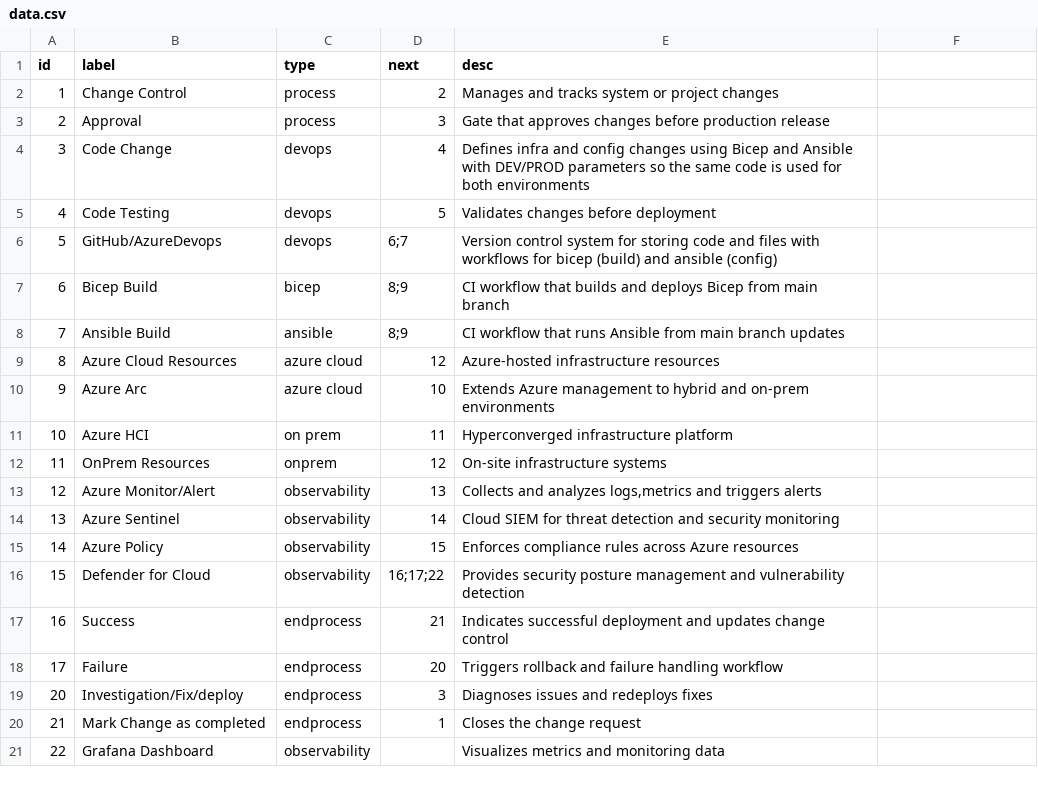
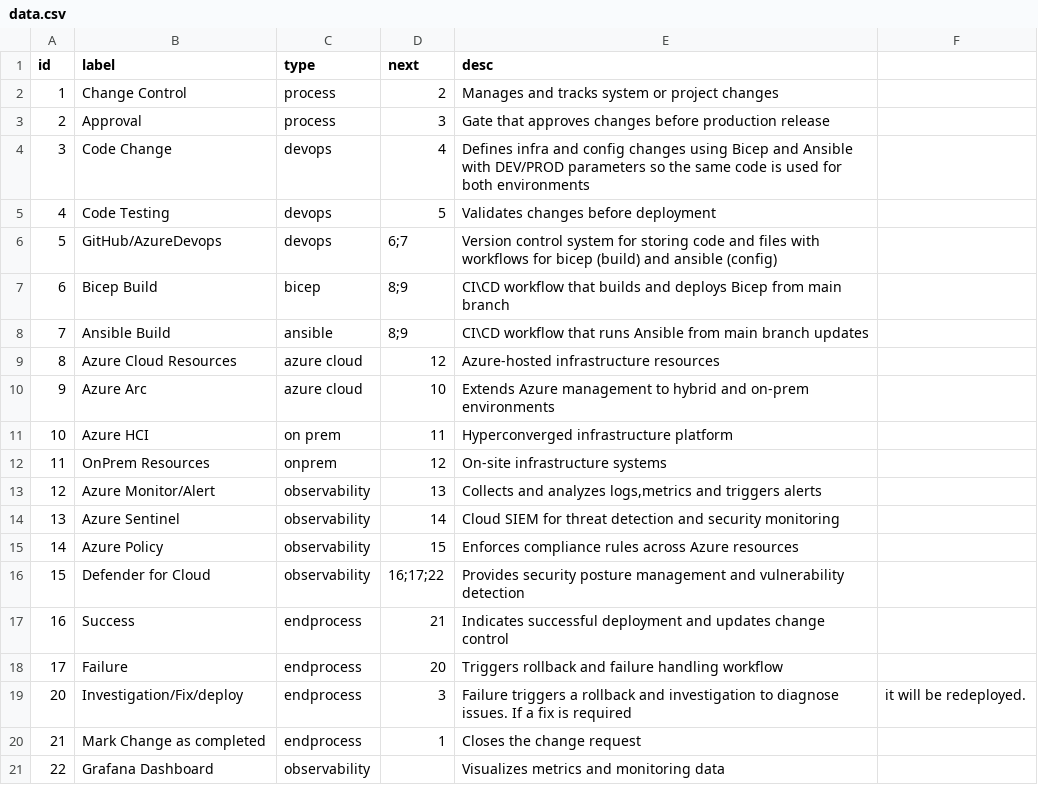
Before and after one commit to GozzyGit/UniProject, a CSV file: uni-app/public/data/data.csv, drawn as a sheet.

```diff
--- a/uni-app/public/data/data.csv
+++ b/uni-app/public/data/data.csv
@@ -6,4 +6,4 @@ id,label,type,next,desc,
 5,GitHub/AzureDevops,devops,6;7,Version control system for storing code and files with workflows for bicep (build) and ansible (config)
-6,Bicep Build,bicep,8;9,CI workflow that builds and deploys Bicep from main branch
-7,Ansible Build,ansible,8;9,CI workflow that runs Ansible from main branch updates
+6,Bicep Build,bicep,8;9,CI\CD workflow that builds and deploys Bicep from main branch
+7,Ansible Build,ansible,8;9,CI\CD workflow that runs Ansible from main branch updates
 8,Azure Cloud Resources,azure cloud,12,Azure-hosted infrastructure resources
@@ -18,3 +18,3 @@ id,label,type,next,desc,
 17,Failure,endprocess,20,Triggers rollback and failure handling workflow
-20,Investigation/Fix/deploy,endprocess,3,Diagnoses issues and redeploys fixes
+20,Investigation/Fix/deploy,endprocess,3,Failure triggers a rollback and investigation to diagnose issues. If a fix is required, it will be redeployed.
 21,Mark Change as completed,endprocess,1,Closes the change request
```
